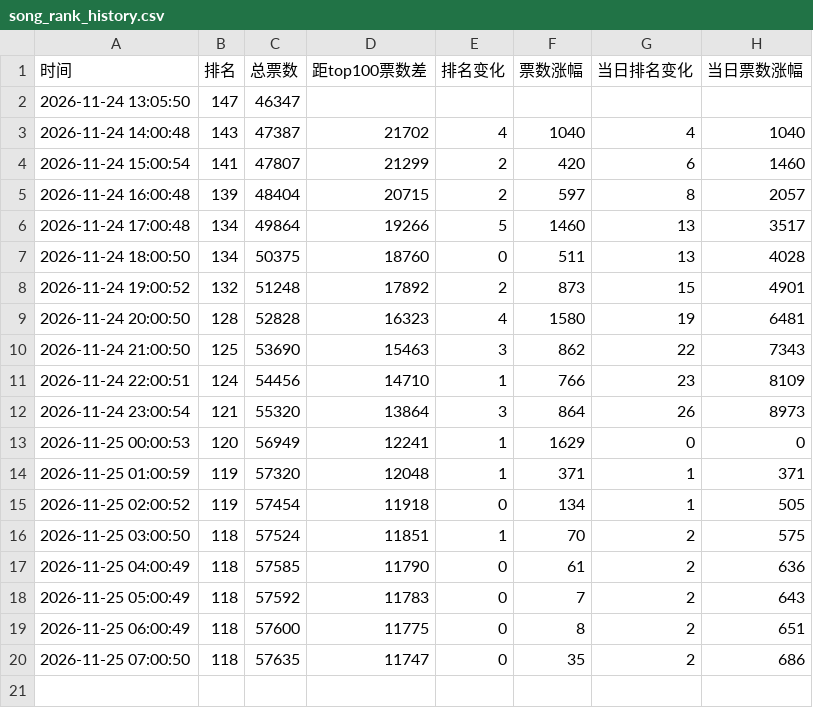
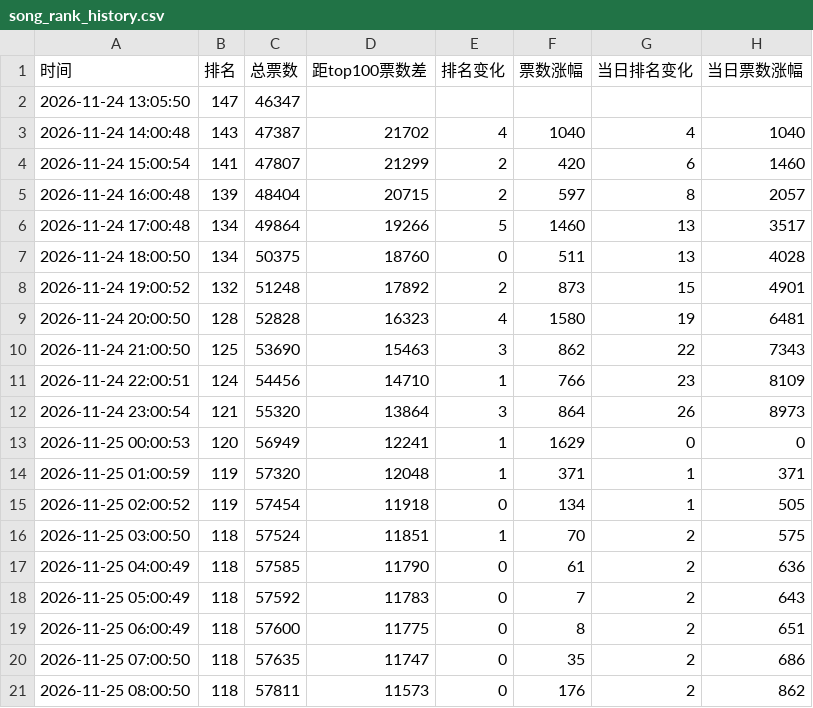
Before and after one commit to haanhaanL/Memory-Song-Chart, a CSV file: song_rank_history.csv, drawn as a sheet.

```diff
--- a/song_rank_history.csv
+++ b/song_rank_history.csv
@@ -20 +20,2 @@
 2026-11-25 07:00:50,118,57635,11747,0,35,2,686
+2026-11-25 08:00:50,118,57811,11573,0,176,2,862
```
